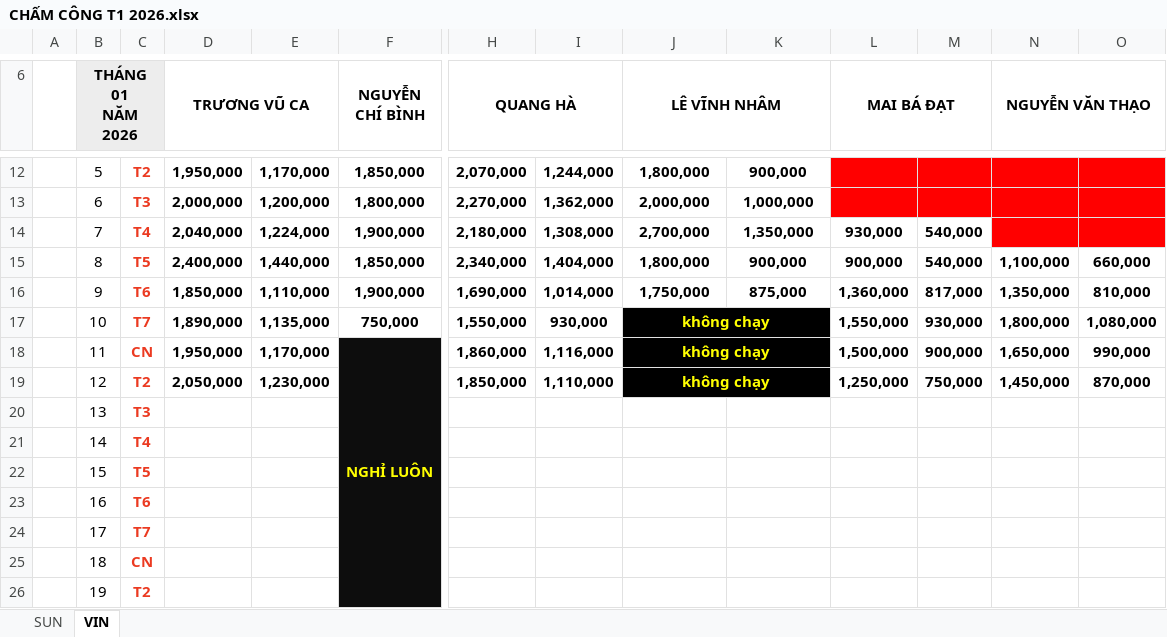
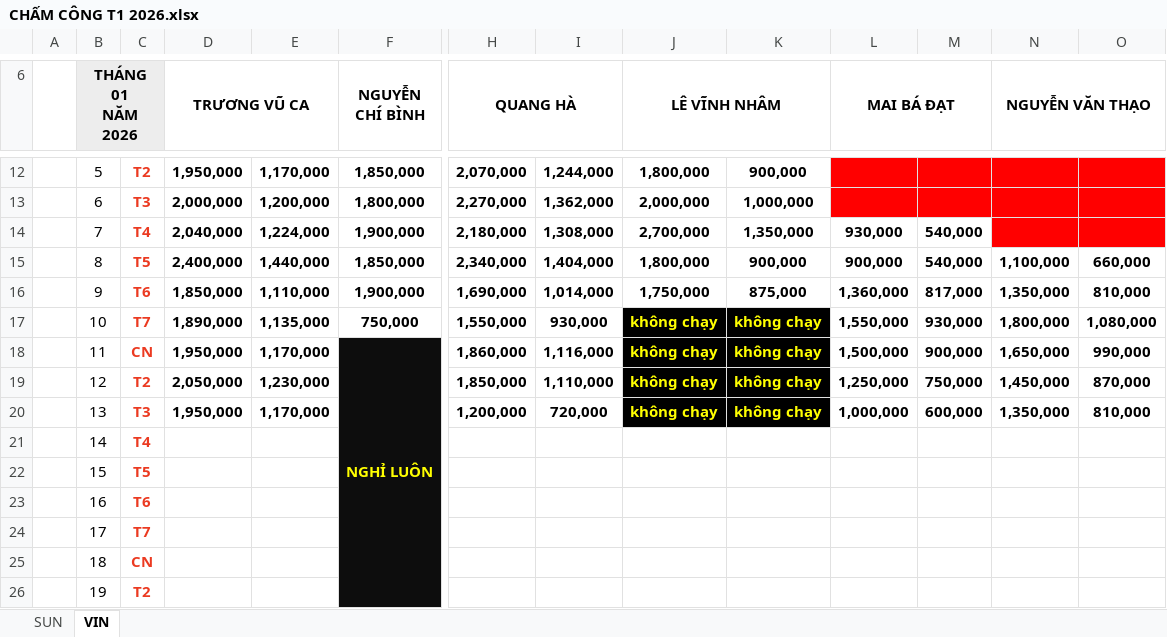
Before and after one commit to Kajumisu123/MinhHaiDriver2, an Excel workbook: Chấm công/CHẤM CÔNG T1 2026.xlsx, sheet VIN, drawn as a sheet; only a part is shown, gaps mark what is left out; values as stored, in another font and other column widths than the file's, no borders; the diff names each change by its address in the sheet, - before the commit and + after, or states it on an @@ line.

```diff
--- a/Chấm công/CHẤM CÔNG T1 2026.xlsx (sheet VIN)
+++ b/Chấm công/CHẤM CÔNG T1 2026.xlsx (sheet VIN)
-J17:K17 merged
-K17:K20: (empty)
+K17:K20: không chạy
-J18:K18 merged
-J19:K19 merged
-D20 (TRƯƠNG VŨ CA): (empty)
+D20 (TRƯƠNG VŨ CA): 1,950,000
-E20: (empty)
+E20: 1,170,000
-H20 (QUANG HÀ): (empty)
+H20 (QUANG HÀ): 1,200,000
-I20: (empty)
+I20: 720,000
-J20 (LÊ VĨNH NHÂM): (empty)
+J20 (LÊ VĨNH NHÂM): không chạy
-J20:K20 fill: none
+J20:K20 fill: #000000
-L20 (MAI BÁ ĐẠT): (empty)
+L20 (MAI BÁ ĐẠT): 1,000,000
-M20: (empty)
+M20: 600,000
-N20 (NGUYỄN VĂN THẠO): (empty)
+N20 (NGUYỄN VĂN THẠO): 1,350,000
-O20: (empty)
+O20: 810,000
```
Also changed, not shown: sheet SUN, Quản lý thu chi/Thu chi tháng 1.xlsx, Theo dõi/T1 2026 02-01.xlsx, 2 other files.
